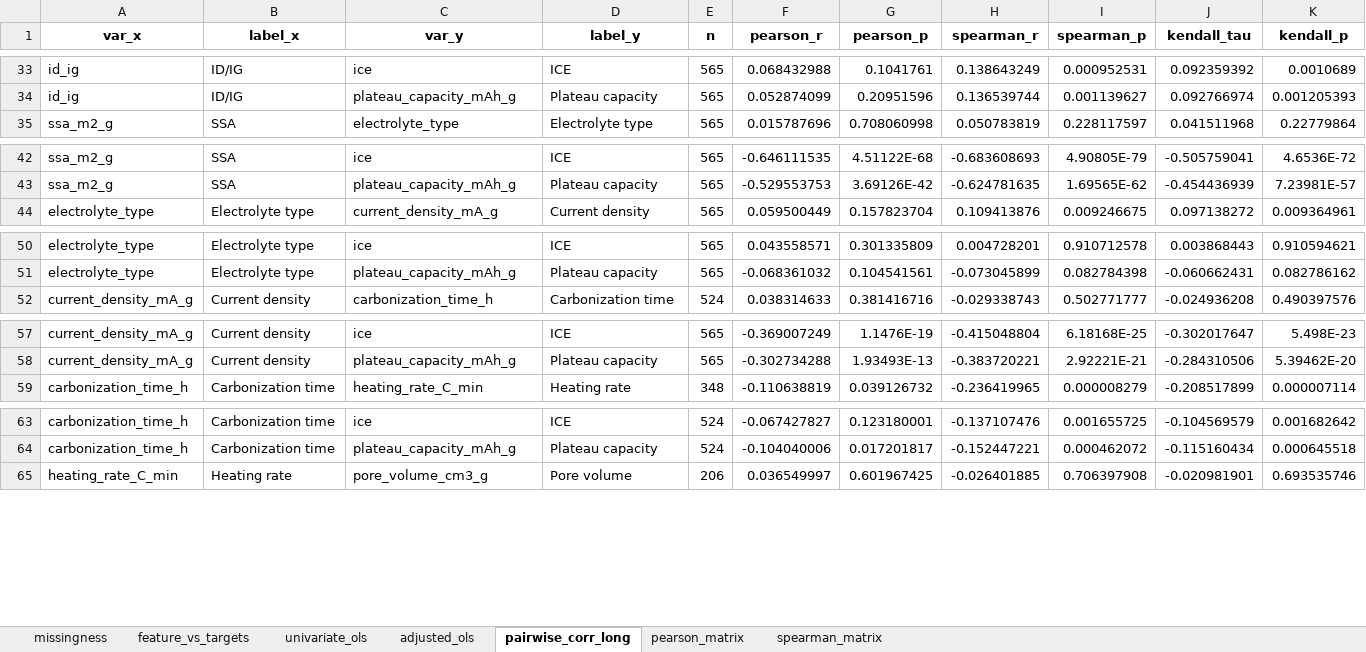
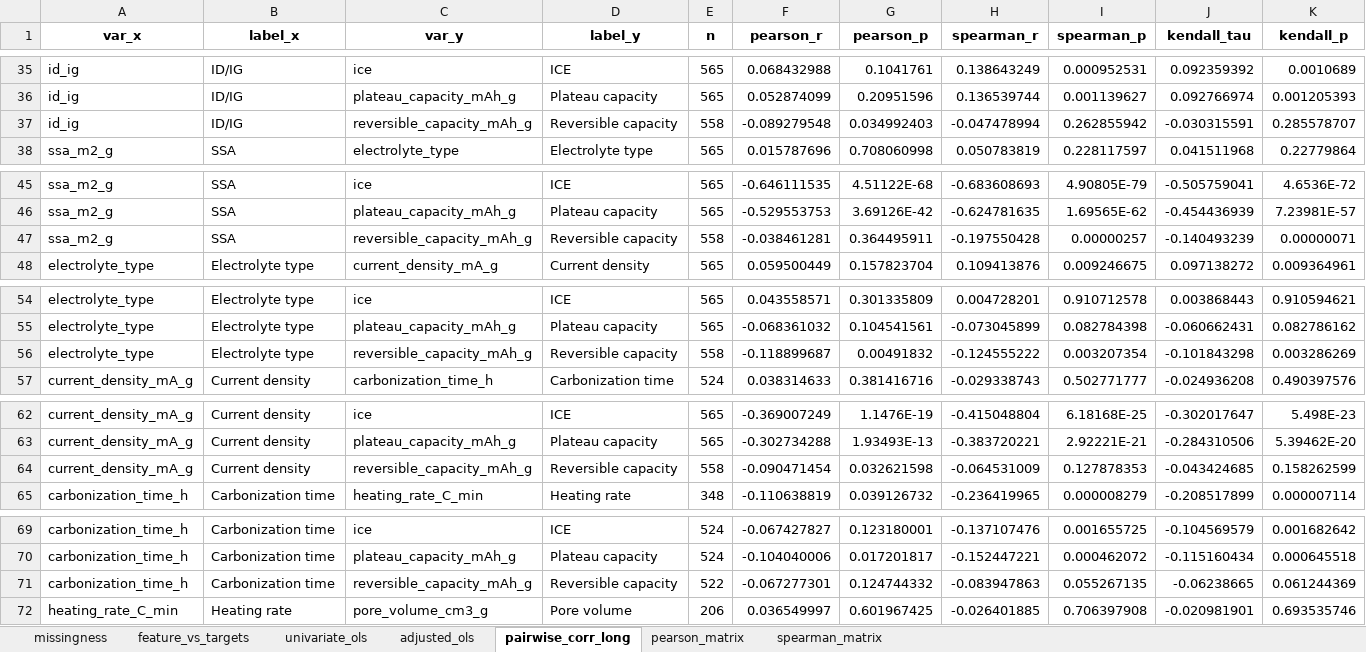
Before and after one commit to erweixi/Targeted-Screened-Hard-Carbon, an Excel workbook: results/reviewer_extension_fixed/missing_feature_analysis/missing_feature_math_analysis/missing_feature_math_analysis.xlsx, sheet pairwise_corr_long, drawn as a sheet; only a part is shown, gaps mark what is left out; values as stored, in another font and other column widths than the file's, no borders; the diff covers the shown part only; the diff names each change by its address in the sheet, - before the commit and + after, or states it on an @@ line.

Commit message:
Add scripts for generating feature importance rankings and heatmaps
- Introduced `make_missing_feature_correlation_heatmap.py` to create a heatmap including reversible capacity based on updated correlation matrices.
- Added `make_multimodel_rank_supplement.py` to compute and save feature rankings for Linear, Lasso, and Neural Network models, integrating with existing SHAP summaries for RF, GBR, XGB, and Ridge.
- Generated new CSV files for permutation importance rankings and mean absolute SHAP values, enhancing the analysis of model feature importance.
- Outputs are saved in structured directories for easy access and visualization.

```diff
--- a/results/reviewer_extension_fixed/missing_feature_analysis/missing_feature_math_analysis/missing_feature_math_analysis.xlsx (sheet pairwise_corr_long)
+++ b/results/reviewer_extension_fixed/missing_feature_analysis/missing_feature_math_analysis/missing_feature_math_analysis.xlsx (sheet pairwise_corr_long)
+row 37: id_ig | ID/IG | reversible_capacity_mAh_g | Reversible capacity | 558 | -0.089279548 | 0.034992403 | -0.047478994 | 0.262855942 | -0.030315591 | 0.285578707
+row 47: ssa_m2_g | SSA | reversible_capacity_mAh_g | Reversible capacity | 558 | -0.038461281 | 0.364495911 | -0.197550428 | 0.00000257 | -0.140493239 | 0.00000071
+row 56: electrolyte_type | Electrolyte type | reversible_capacity_mAh_g | Reversible capacity | 558 | -0.118899687 | 0.00491832 | -0.124555222 | 0.003207354 | -0.101843298 | 0.003286269
+row 64: current_density_mA_g | Current density | reversible_capacity_mAh_g | Reversible capacity | 558 | -0.090471454 | 0.032621598 | -0.064531009 | 0.127878353 | -0.043424685 | 0.158262599
+row 71: carbonization_time_h | Carbonization time | reversible_capacity_mAh_g | Reversible capacity | 522 | -0.067277301 | 0.124744332 | -0.083947863 | 0.055267135 | -0.06238665 | 0.061244369
```
Also changed, not shown: 8 added rows elsewhere in this sheet, sheet spearman_matrix, sheet pearson_matrix, 56 other files.
